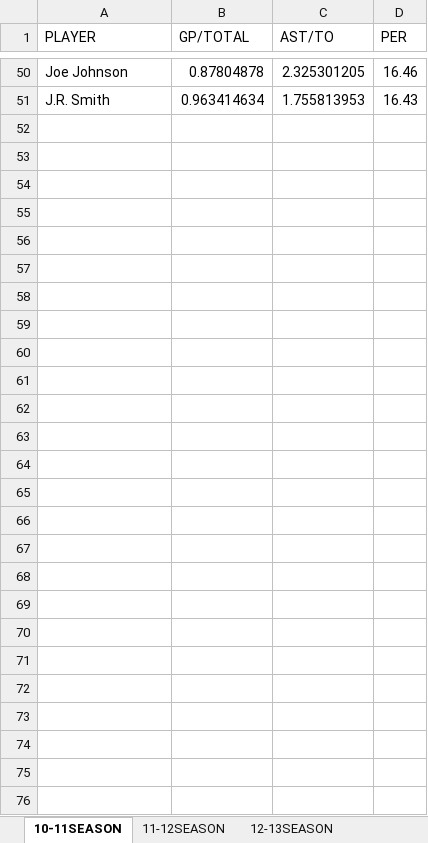
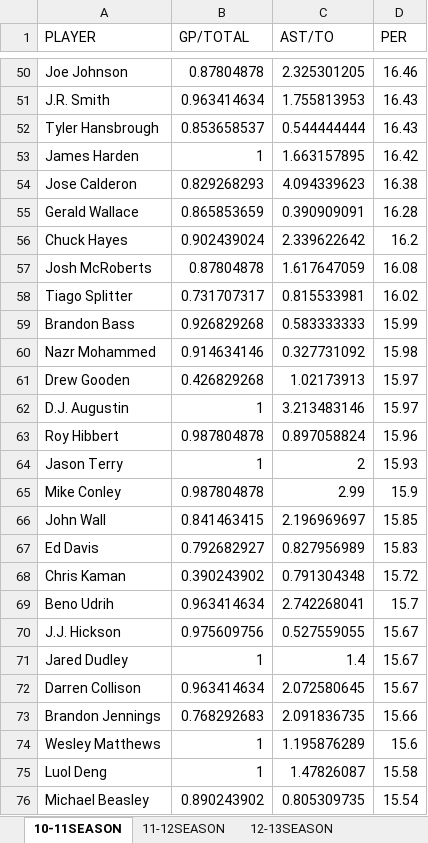
Before and after one commit to BDarren/Best-NBA-Team-Manager, an Excel workbook: docs/STATS.xlsx, sheet 10-11SEASON, drawn as a sheet; only a part is shown, gaps mark what is left out; values as stored, in another font and other column widths than the file's, no borders; the diff names each change by its address in the sheet, - before the commit and + after, or states it on an @@ line.

```diff
--- a/docs/STATS.xlsx (sheet 10-11SEASON)
+++ b/docs/STATS.xlsx (sheet 10-11SEASON)
+row 52: Tyler Hansbrough | 0.853658537 | 0.544444444 | 16.43
+row 53: James Harden | 1 | 1.663157895 | 16.42
+row 54: Jose Calderon | 0.829268293 | 4.094339623 | 16.38
+row 55: Gerald Wallace | 0.865853659 | 0.390909091 | 16.28
+row 56: Chuck Hayes | 0.902439024 | 2.339622642 | 16.2
+row 57: Josh McRoberts | 0.87804878 | 1.617647059 | 16.08
+row 58: Tiago Splitter | 0.731707317 | 0.815533981 | 16.02
+row 59: Brandon Bass | 0.926829268 | 0.583333333 | 15.99
+row 60: Nazr Mohammed | 0.914634146 | 0.327731092 | 15.98
+row 61: Drew Gooden | 0.426829268 | 1.02173913 | 15.97
+row 62: D.J. Augustin | 1 | 3.213483146 | 15.97
+row 63: Roy Hibbert | 0.987804878 | 0.897058824 | 15.96
+row 64: Jason Terry | 1 | 2 | 15.93
+row 65: Mike Conley | 0.987804878 | 2.99 | 15.9
+row 66: John Wall | 0.841463415 | 2.196969697 | 15.85
+row 67: Ed Davis | 0.792682927 | 0.827956989 | 15.83
+row 68: Chris Kaman | 0.390243902 | 0.791304348 | 15.72
+row 69: Beno Udrih | 0.963414634 | 2.742268041 | 15.7
+row 70: J.J. Hickson | 0.975609756 | 0.527559055 | 15.67
+row 71: Jared Dudley | 1 | 1.4 | 15.67
+row 72: Darren Collison | 0.963414634 | 2.072580645 | 15.67
+row 73: Brandon Jennings | 0.768292683 | 2.091836735 | 15.66
+row 74: Wesley Matthews | 1 | 1.195876289 | 15.6
+row 75: Luol Deng | 1 | 1.47826087 | 15.58
+row 76: Michael Beasley | 0.890243902 | 0.805309735 | 15.54
```
Also changed, not shown: sheet 13-14SEASON, sheet 11-12SEASON, sheet 12-13SEASON, sheet 14-15SEASON.
